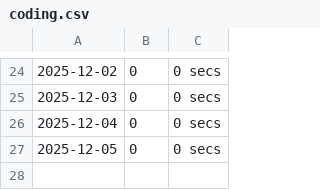
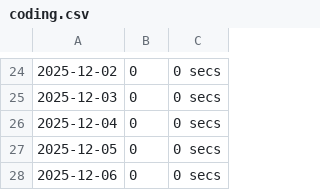
Before and after one commit to chensoul/chensoul, a CSV file: data/coding.csv, drawn as a sheet; only a part is shown, gaps mark what is left out.

```diff
--- a/data/coding.csv
+++ b/data/coding.csv
@@ -27 +27,2 @@
 2025-12-05,0,0 secs
+2025-12-06,0,0 secs
```
